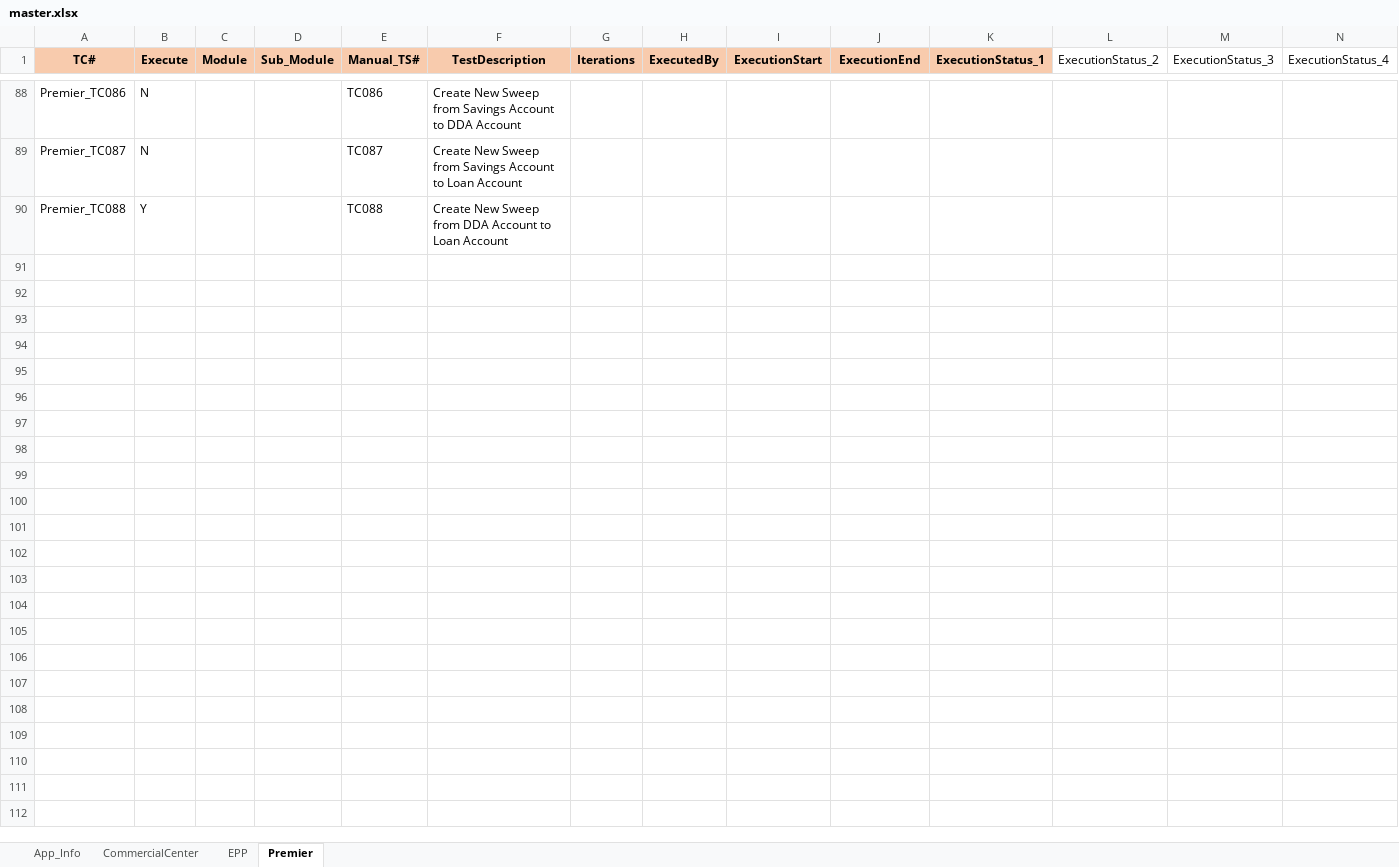
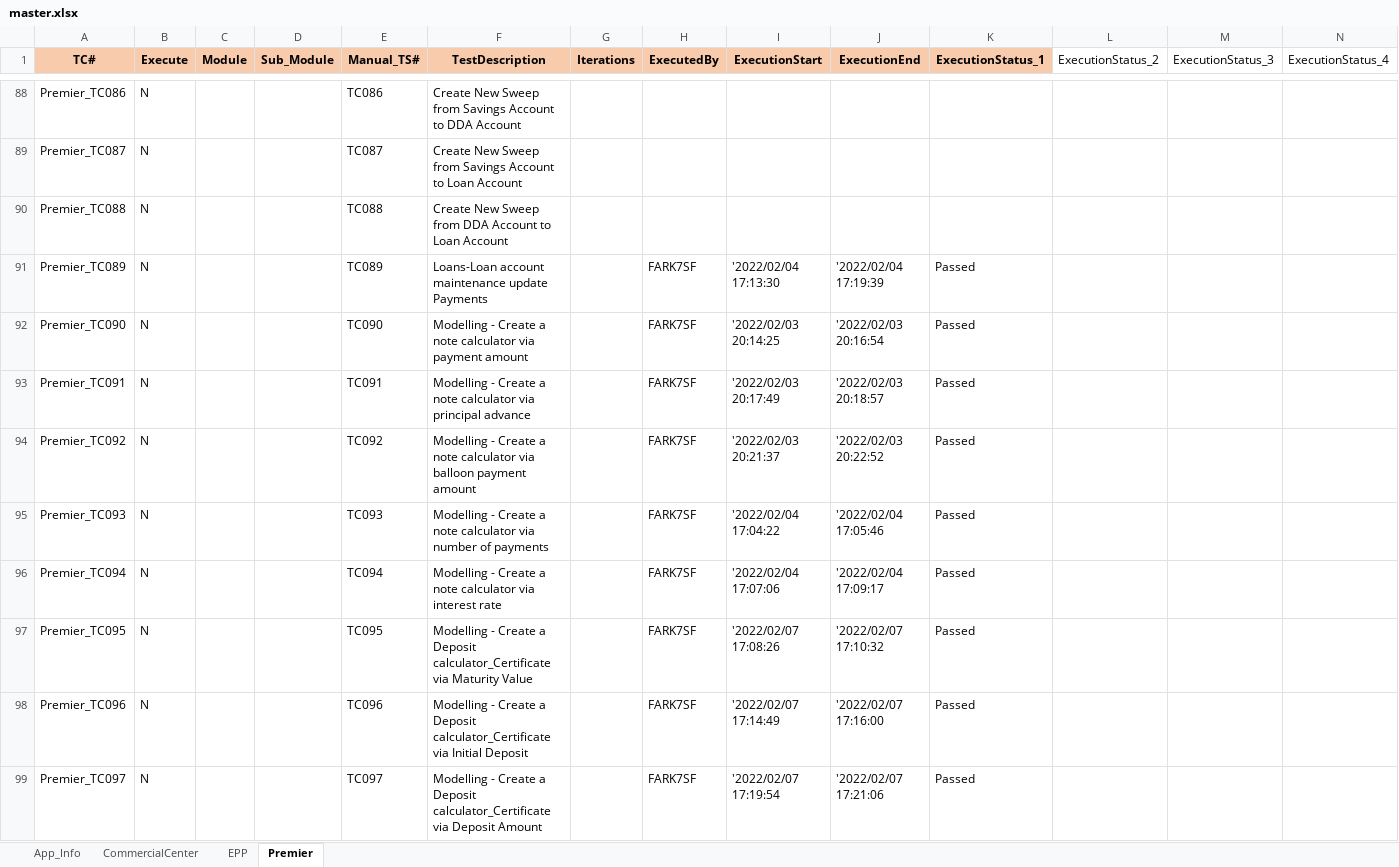
Before and after one commit to mokshamukh/Test_Automation, an Excel workbook: src/main/resources/testdesign/testcontroller/master.xlsx, sheet Premier, drawn as a sheet; only a part is shown, gaps mark what is left out; values as stored, in another font and other column widths than the file's, no borders; rows hold the shown columns only; the diff covers the shown part only; the diff names each change by its address in the sheet, - before the commit and + after, or states it on an @@ line.

```diff
--- a/src/main/resources/testdesign/testcontroller/master.xlsx (sheet Premier)
+++ b/src/main/resources/testdesign/testcontroller/master.xlsx (sheet Premier)
-B90 (Execute): Y
+B90 (Execute): N
+row 91: Premier_TC089 | N |  |  | TC089 | Loans-Loan account maintenance update Payments |  | FARK7SF | '2022/02/04 17:13:30 | '2022/02/04 17:19:39 | Passed
+row 92: Premier_TC090 | N |  |  | TC090 | Modelling - Create a note calculator via payment amount |  | FARK7SF | '2022/02/03 20:14:25 | '2022/02/03 20:16:54 | Passed
+row 93: Premier_TC091 | N |  |  | TC091 | Modelling - Create a note calculator via principal advance |  | FARK7SF | '2022/02/03 20:17:49 | '2022/02/03 20:18:57 | Passed
+row 94: Premier_TC092 | N |  |  | TC092 | Modelling - Create a note calculator via balloon payment amount |  | FARK7SF | '2022/02/03 20:21:37 | '2022/02/03 20:22:52 | Passed
+row 95: Premier_TC093 | N |  |  | TC093 | Modelling - Create a note calculator via number of payments |  | FARK7SF | '2022/02/04 17:04:22 | '2022/02/04 17:05:46 | Passed
+row 96: Premier_TC094 | N |  |  | TC094 | Modelling - Create a note calculator via interest rate |  | FARK7SF | '2022/02/04 17:07:06 | '2022/02/04 17:09:17 | Passed
+row 97: Premier_TC095 | N |  |  | TC095 | Modelling - Create a Deposit calculator_Certificate via Maturity Value |  | FARK7SF | '2022/02/07 17:08:26 | '2022/02/07 17:10:32 | Passed
+row 98: Premier_TC096 | N |  |  | TC096 | Modelling - Create a Deposit calculator_Certificate via Initial Deposit |  | FARK7SF | '2022/02/07 17:14:49 | '2022/02/07 17:16:00 | Passed
+row 99: Premier_TC097 | N |  |  | TC097 | Modelling - Create a Deposit calculator_Certificate via Deposit Amount |  | FARK7SF | '2022/02/07 17:19:54 | '2022/02/07 17:21:06 | Passed
```
Also changed, not shown: 31 added rows, 19 edited cells and cell formats elsewhere in this sheet, 1 other file.
